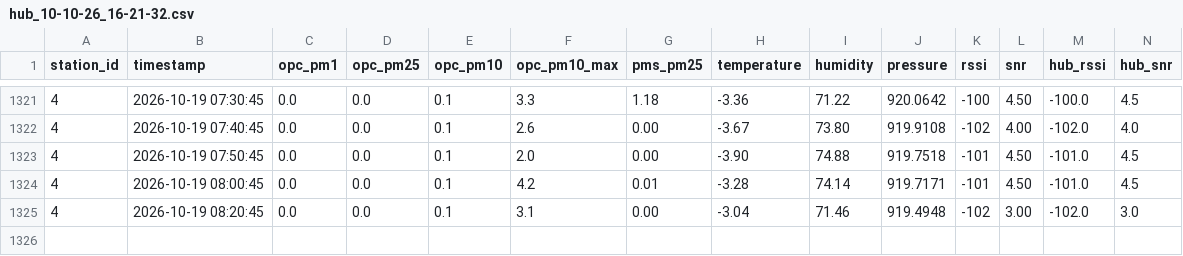
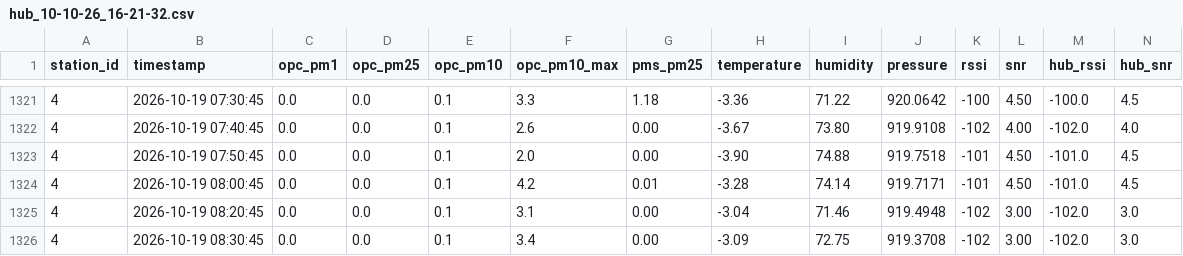
Before and after one commit to marionbielza/ydn_hubdata, a CSV file: hub_10-10-26_16-21-32.csv, drawn as a sheet; only a part is shown, gaps mark what is left out; the diff names each change by its address in the sheet, - before the commit and + after, or states it on an @@ line.

Commit message:
Update automatique des donnees

```diff
--- a/hub_10-10-26_16-21-32.csv
+++ b/hub_10-10-26_16-21-32.csv
+row 1326: 4 | 2026-10-19 08:30:45 | 0.0 | 0.0 | 0.1 | 3.4 | 0.00 | -3.09 | 72.75 | 919.3708 | -102 | 3.00 | -102.0 | 3.0
```
